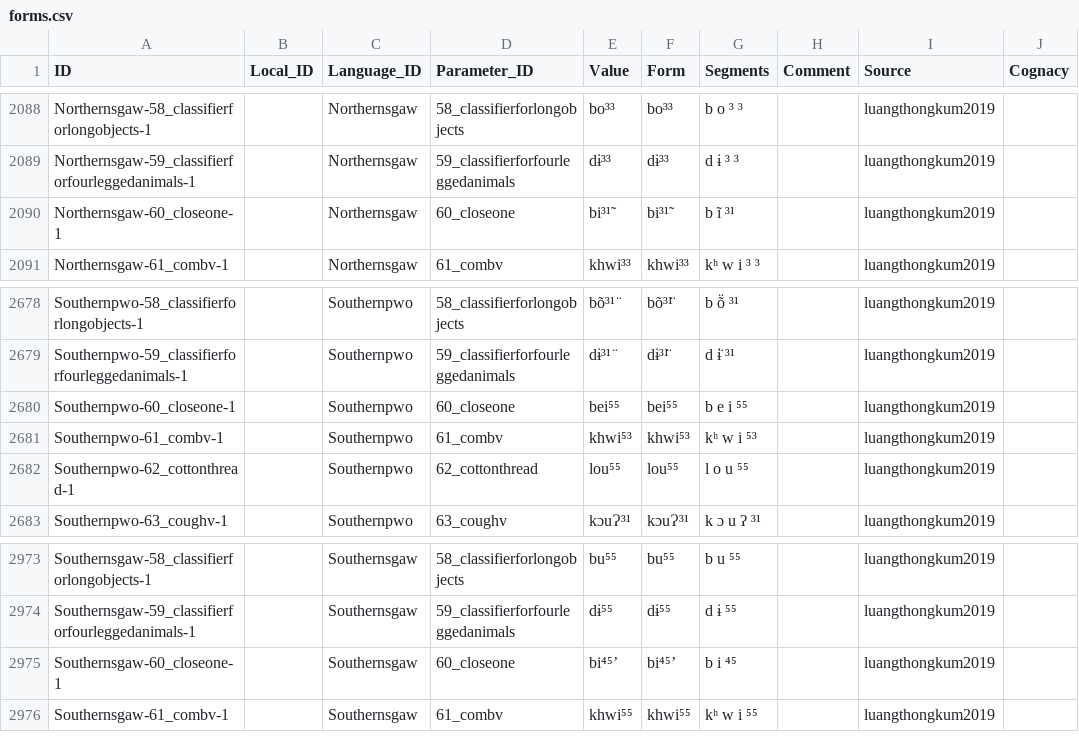
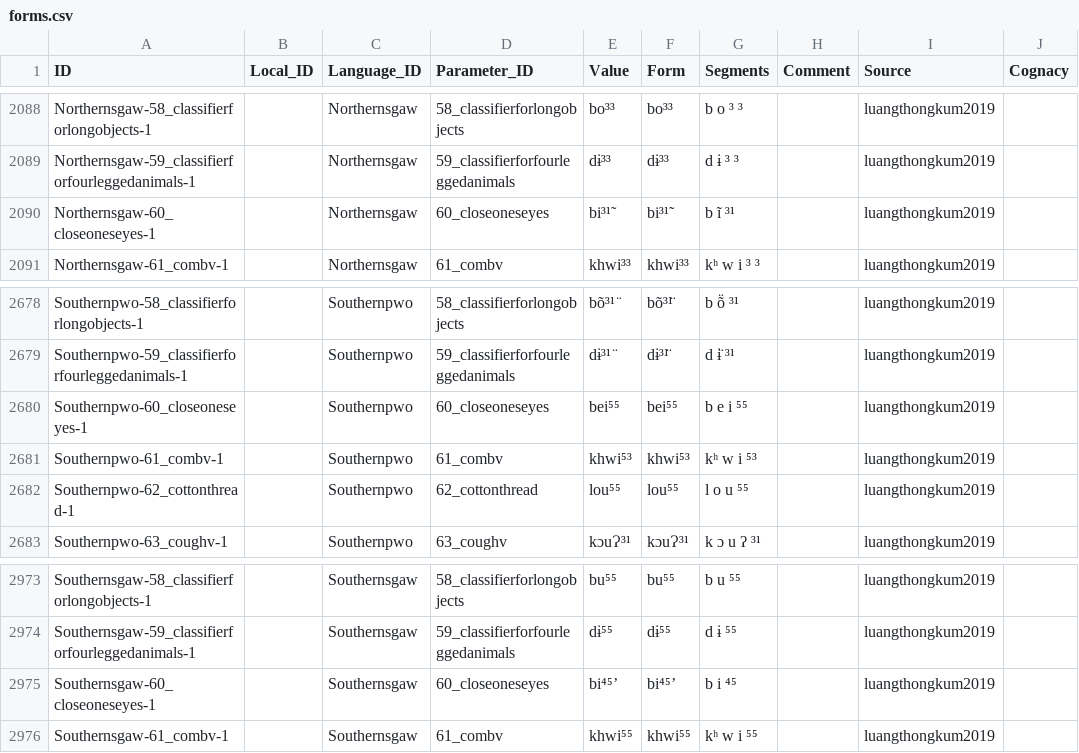
Before and after one commit to lexibank/luangthongkumkaren, a CSV file: cldf/forms.csv, drawn as a sheet; only a part is shown, gaps mark what is left out; the diff covers the shown part only; the diff names each change by its address in the sheet, - before the commit and + after, or states it on an @@ line.

```diff
--- a/cldf/forms.csv
+++ b/cldf/forms.csv
-A2090 (ID): Northernsgaw-60_closeone-1
+A2090 (ID): Northernsgaw-60_closeoneseyes-1
-D2090 (Parameter_ID): 60_closeone
+D2090 (Parameter_ID): 60_closeoneseyes
-A2680 (ID): Southernpwo-60_closeone-1
+A2680 (ID): Southernpwo-60_closeoneseyes-1
-D2680 (Parameter_ID): 60_closeone
+D2680 (Parameter_ID): 60_closeoneseyes
-A2975 (ID): Southernsgaw-60_closeone-1
+A2975 (ID): Southernsgaw-60_closeoneseyes-1
-D2975 (Parameter_ID): 60_closeone
+D2975 (Parameter_ID): 60_closeoneseyes
```
Also changed, not shown: 10 edited cells elsewhere in this file, cldf/parameters.csv, 1 other file.
